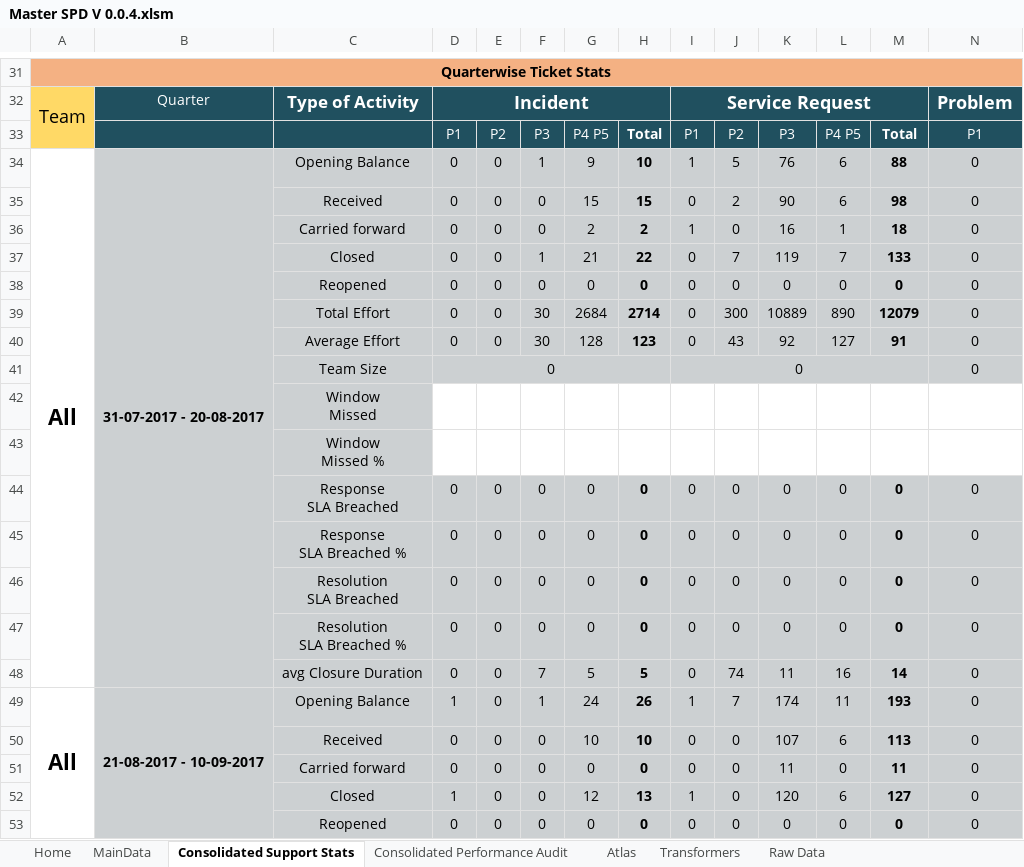
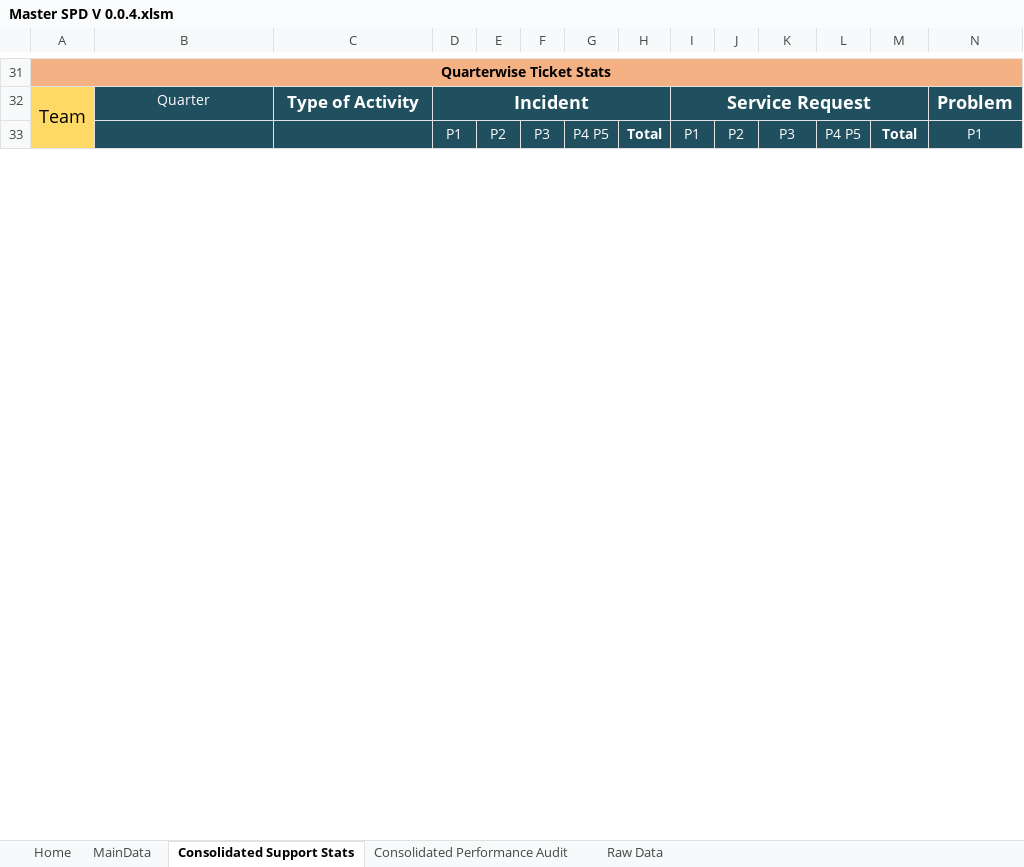
Before and after one commit to Decoder-Paul/MSP-Dashboard, an Excel workbook: Master SPD V 0.0.4.xlsm, sheet Consolidated Support Stats, drawn as a sheet; only a part is shown, gaps mark what is left out; values as stored, in another font and other column widths than the file's, no borders; removed rows and columns are numbered as before the commit, all else as after; rows hold the shown columns only; ↵ is a line break in a cell; the diff covers the shown part only; the diff names each change by its address in the sheet, - before the commit and + after, or states it on an @@ line.

```diff
--- a/Master SPD V 0.0.4.xlsm (sheet Consolidated Support Stats)
+++ b/Master SPD V 0.0.4.xlsm (sheet Consolidated Support Stats)
-sheet tab: Atlas
-sheet tab: Transformers
-row 34: All | 31-07-2017 - 20-08-2017 | Opening Balance | 0 | 0 | 1 | 9 | 10 | 1 | 5 | 76 | 6 | 88 | 0
-row 35:  |  | Received | 0 | 0 | 0 | 15 | 15 | 0 | 2 | 90 | 6 | 98 | 0
-row 36:  |  | Carried forward | 0 | 0 | 0 | 2 | 2 | 1 | 0 | 16 | 1 | 18 | 0
-row 37:  |  | Closed | 0 | 0 | 1 | 21 | 22 | 0 | 7 | 119 | 7 | 133 | 0
-row 38:  |  | Reopened | 0 | 0 | 0 | 0 | 0 | 0 | 0 | 0 | 0 | 0 | 0
-row 39:  |  | Total Effort | 0 | 0 | 30 | 2684 | 2714 | 0 | 300 | 10889 | 890 | 12079 | 0
-row 40:  |  | Average Effort | 0 | 0 | 30 | 128 | 123 | 0 | 43 | 92 | 127 | 91 | 0
-row 41:  |  | Team Size | 0 |  |  |  |  | 0 |  |  |  |  | 0
-row 42:  |  | Window ↵ Missed
-row 43:  |  | Window ↵ Missed %
-row 44:  |  | Response ↵ SLA Breached | 0 | 0 | 0 | 0 | 0 | 0 | 0 | 0 | 0 | 0 | 0
-row 45:  |  | Response ↵ SLA Breached % | 0 | 0 | 0 | 0 | 0 | 0 | 0 | 0 | 0 | 0 | 0
-row 46:  |  | Resolution ↵ SLA Breached | 0 | 0 | 0 | 0 | 0 | 0 | 0 | 0 | 0 | 0 | 0
-row 47:  |  | Resolution ↵ SLA Breached % | 0 | 0 | 0 | 0 | 0 | 0 | 0 | 0 | 0 | 0 | 0
-row 48:  |  | avg Closure Duration | 0 | 0 | 7 | 5 | 5 | 0 | 74 | 11 | 16 | 14 | 0
-row 49: All | 21-08-2017 - 10-09-2017 | Opening Balance | 1 | 0 | 1 | 24 | 26 | 1 | 7 | 174 | 11 | 193 | 0
-row 50:  |  | Received | 0 | 0 | 0 | 10 | 10 | 0 | 0 | 107 | 6 | 113 | 0
-row 51:  |  | Carried forward | 0 | 0 | 0 | 0 | 0 | 0 | 0 | 11 | 0 | 11 | 0
-row 52:  |  | Closed | 1 | 0 | 0 | 12 | 13 | 1 | 0 | 120 | 6 | 127 | 0
-row 53:  |  | Reopened | 0 | 0 | 0 | 0 | 0 | 0 | 0 | 0 | 0 | 0 | 0
```
Also changed, not shown: 31 added rows and 71 removed rows elsewhere in this sheet, sheet MainData, sheet Home, charts or pictures, 2 other files.
